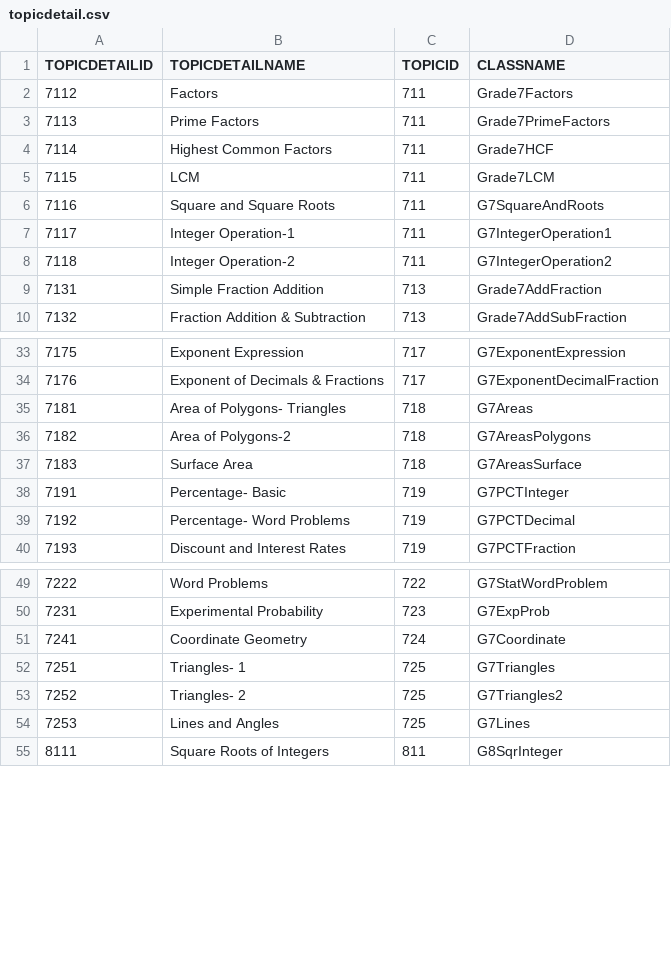
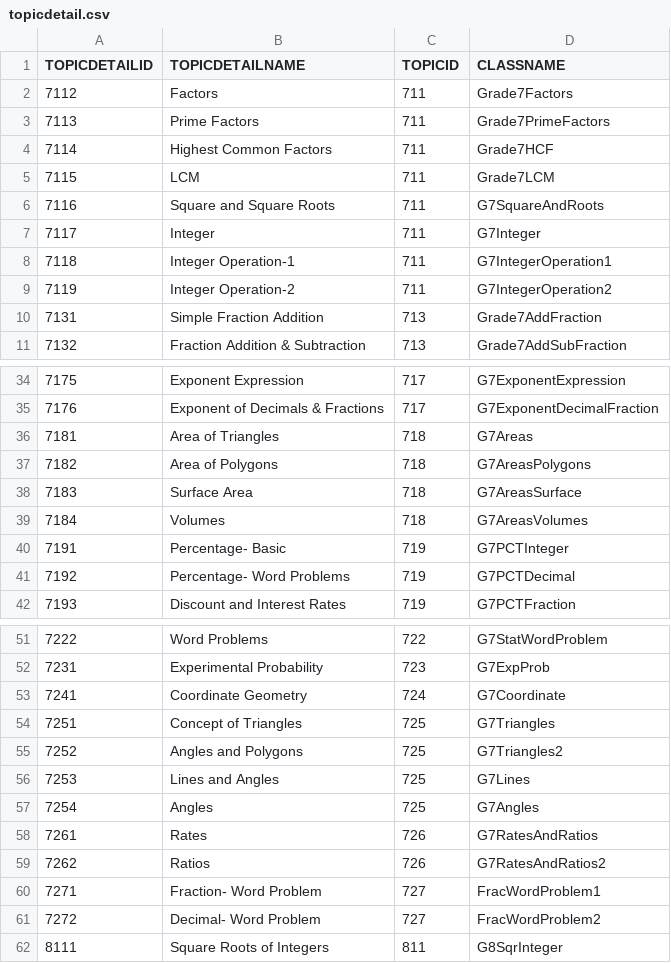
Before and after one commit to noorff70/lbmp, a CSV file: src/dbConfig_Apr_2019/data/topicdetail.csv, drawn as a sheet; only a part is shown, gaps mark what is left out.

```diff
--- a/src/dbConfig_Apr_2019/data/topicdetail.csv
+++ b/src/dbConfig_Apr_2019/data/topicdetail.csv
@@ -6,4 +6,5 @@
 7116;"Square and Square Roots";711;"G7SquareAndRoots"
-7117;"Integer Operation-1";711;"G7IntegerOperation1"
-7118;"Integer Operation-2";711;"G7IntegerOperation2"
+7117;"Integer";711;"G7Integer"
+7118;"Integer Operation-1";711;"G7IntegerOperation1"
+7119;"Integer Operation-2";711;"G7IntegerOperation2"
 7131;"Simple Fraction Addition";713;"Grade7AddFraction"
@@ -34,5 +35,6 @@
 7176;"Exponent of Decimals & Fractions";717;"G7ExponentDecimalFraction"
-7181;"Area of Polygons- Triangles";718;"G7Areas"
-7182;"Area of Polygons-2";718;"G7AreasPolygons"
+7181;"Area of Triangles";718;"G7Areas"
+7182;"Area of Polygons";718;"G7AreasPolygons"
 7183;"Surface Area";718;"G7AreasSurface"
+7184;"Volumes";718;"G7AreasVolumes"
 7191;"Percentage- Basic";719;"G7PCTInteger"
@@ -51,5 +53,10 @@
 7241;"Coordinate Geometry";724;"G7Coordinate"
-7251;"Triangles- 1";725;"G7Triangles"
-7252;"Triangles- 2";725;"G7Triangles2"
+7251;"Concept of Triangles";725;"G7Triangles"
+7252;"Angles and Polygons";725;"G7Triangles2"
 7253;"Lines and Angles";725;"G7Lines"
+7254;"Angles";725;"G7Angles"
+7261;"Rates";726;"G7RatesAndRatios"
+7262;"Ratios";726;"G7RatesAndRatios2"
+7271;"Fraction- Word Problem";727;"FracWordProblem1"
+7272;"Decimal- Word Problem";727;"FracWordProblem2"
 8111;"Square Roots of Integers";811;"G8SqrInteger"
```
Also changed, not shown: src/dbConfig_Apr_2019/data/topic.csv, 12 other files.
